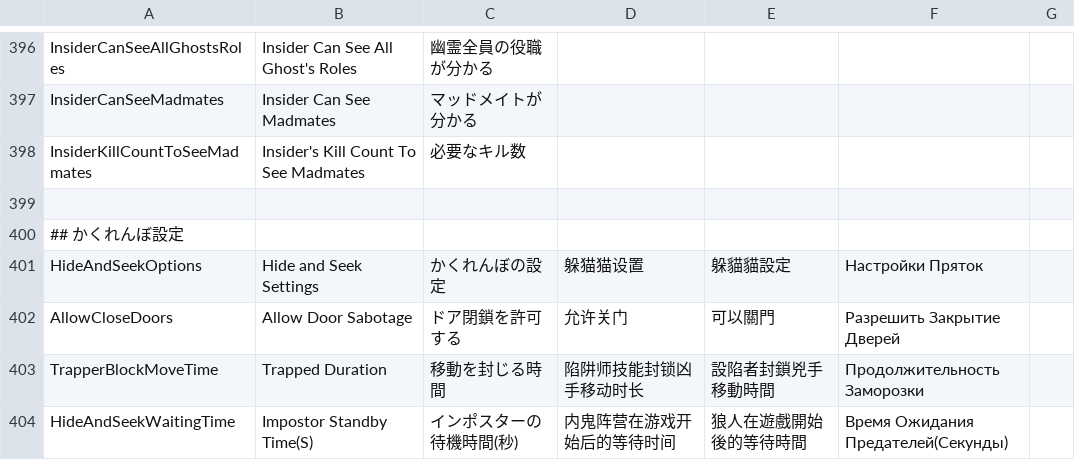
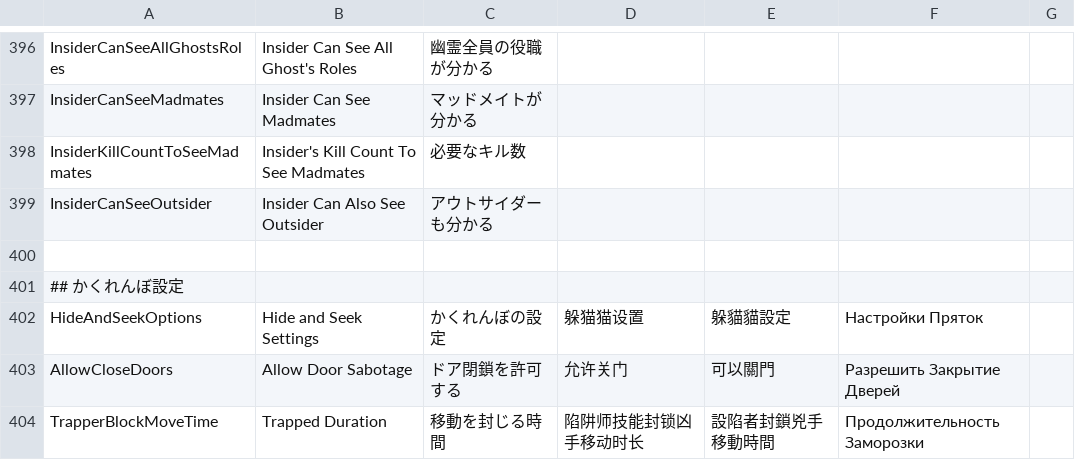
Before and after one commit to Masami4711/TownOfHost, a CSV file: Resources/string.csv, drawn as a sheet; only a part is shown, gaps mark what is left out; the shorter side is filled out with more unchanged rows; the diff names each change by its address in the sheet, - before the commit and + after, or states it on an @@ line.

```diff
--- a/Resources/string.csv
+++ b/Resources/string.csv
+row 399: InsiderCanSeeOutsider | Insider Can Also See Outsider | アウトサイダーも分かる
```
Also changed, not shown: 1 other file.
